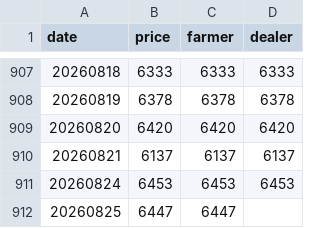
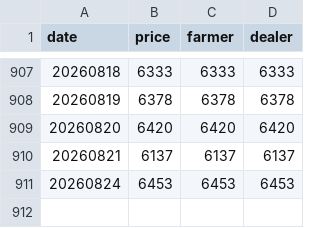
Before and after one commit to yslee031216-dot/pork-price, a CSV file: price_data.csv, drawn as a sheet; only a part is shown, gaps mark what is left out; the diff names each change by its address in the sheet, - before the commit and + after, or states it on an @@ line.

Commit message:
CSV 초기 업로드

```diff
--- a/price_data.csv
+++ b/price_data.csv
-row 912: 20260825 | 6447 | 6447
```
